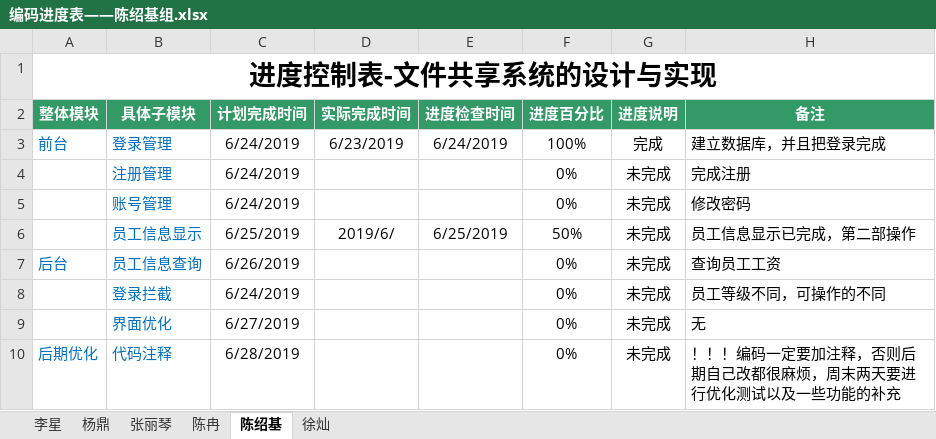
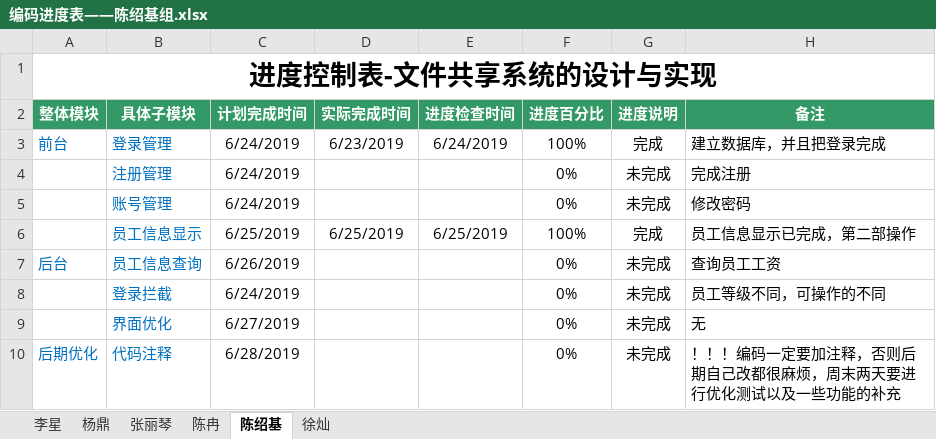
Before and after one commit to hgkj-rj/hgkj_01, an Excel workbook: 编码进度表——陈绍基组.xlsx, sheet 陈绍基, drawn as a sheet; values as stored, in another font and other column widths than the file's, no borders; the diff names each change by its address in the sheet, - before the commit and + after, or states it on an @@ line.

```diff
--- a/编码进度表——陈绍基组.xlsx (sheet 陈绍基)
+++ b/编码进度表——陈绍基组.xlsx (sheet 陈绍基)
-D6 (实际完成时间): 2019/6/
+D6 (实际完成时间): 6/25/2019
-F6 (进度百分比): 50%
+F6 (进度百分比): 100%
-G6 (进度说明): 未完成
+G6 (进度说明): 完成
```
Also changed, not shown: sheet 陈冉.
